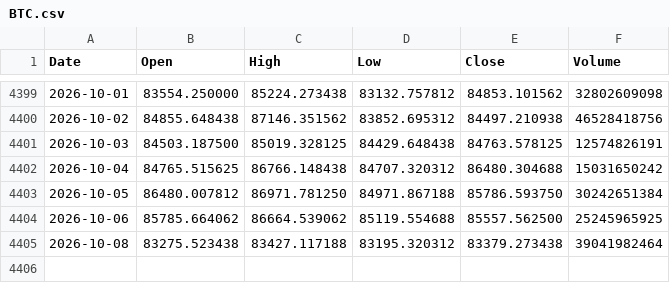
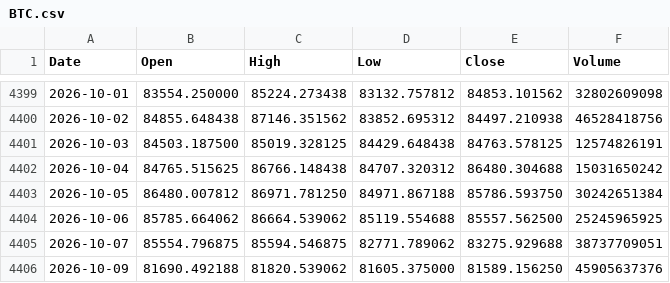
Before and after one commit to LynchDyl/Trading-, a CSV file: data/BTC.csv, drawn as a sheet; only a part is shown, gaps mark what is left out; removed rows and columns are numbered as before the commit, all else as after; the diff names each change by its address in the sheet, - before the commit and + after, or states it on an @@ line.

```diff
--- a/data/BTC.csv
+++ b/data/BTC.csv
-row 4405: 2026-10-08 | 83275.523438 | 83427.117188 | 83195.320312 | 83379.273438 | 39041982464
+row 4405: 2026-10-07 | 85554.796875 | 85594.546875 | 82771.789062 | 83275.929688 | 38737709051
+row 4406: 2026-10-09 | 81690.492188 | 81820.539062 | 81605.375000 | 81589.156250 | 45905637376
```
Also changed, not shown: data/EFA.csv, data/GOLD.csv, 19 other files.
